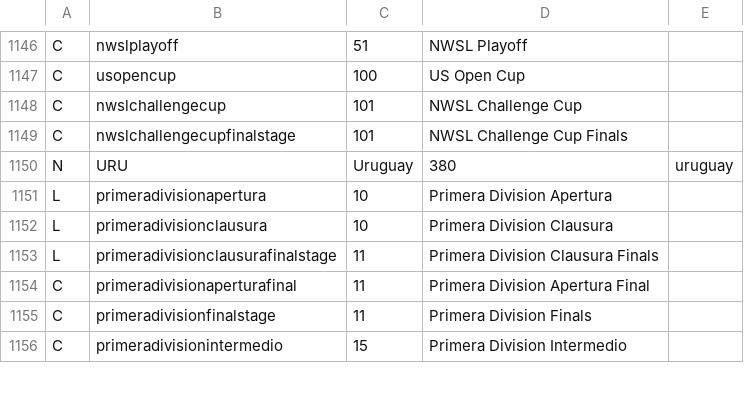
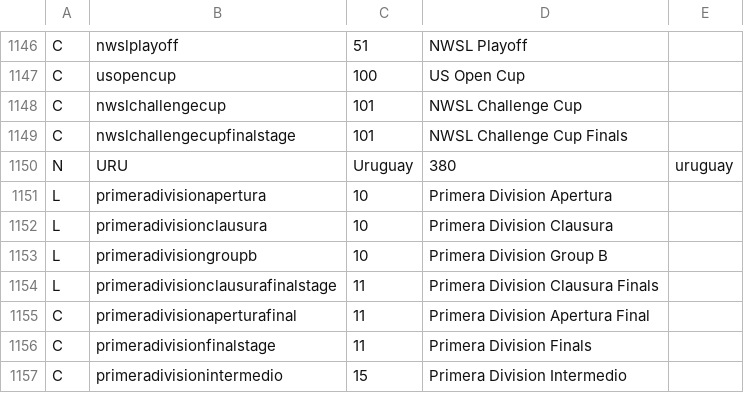
Before and after one commit to tshamilton/fitba, a CSV file: config/comps.csv, drawn as a sheet; only a part is shown, gaps mark what is left out; the diff names each change by its address in the sheet, - before the commit and + after, or states it on an @@ line.

```diff
--- a/config/comps.csv
+++ b/config/comps.csv
+row 1153: L | primeradivisiongroupb | 10 | Primera Division Group B
```
Also changed, not shown: config/teams.csv, 1 other file.
